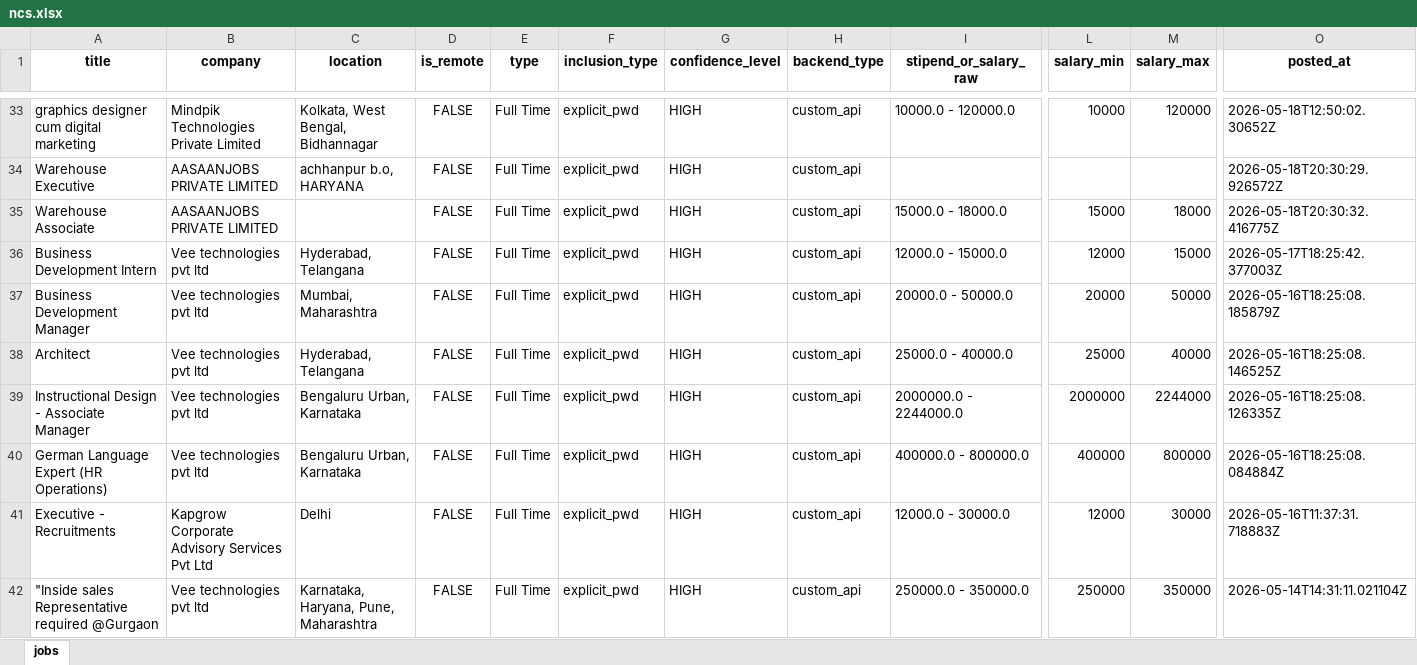
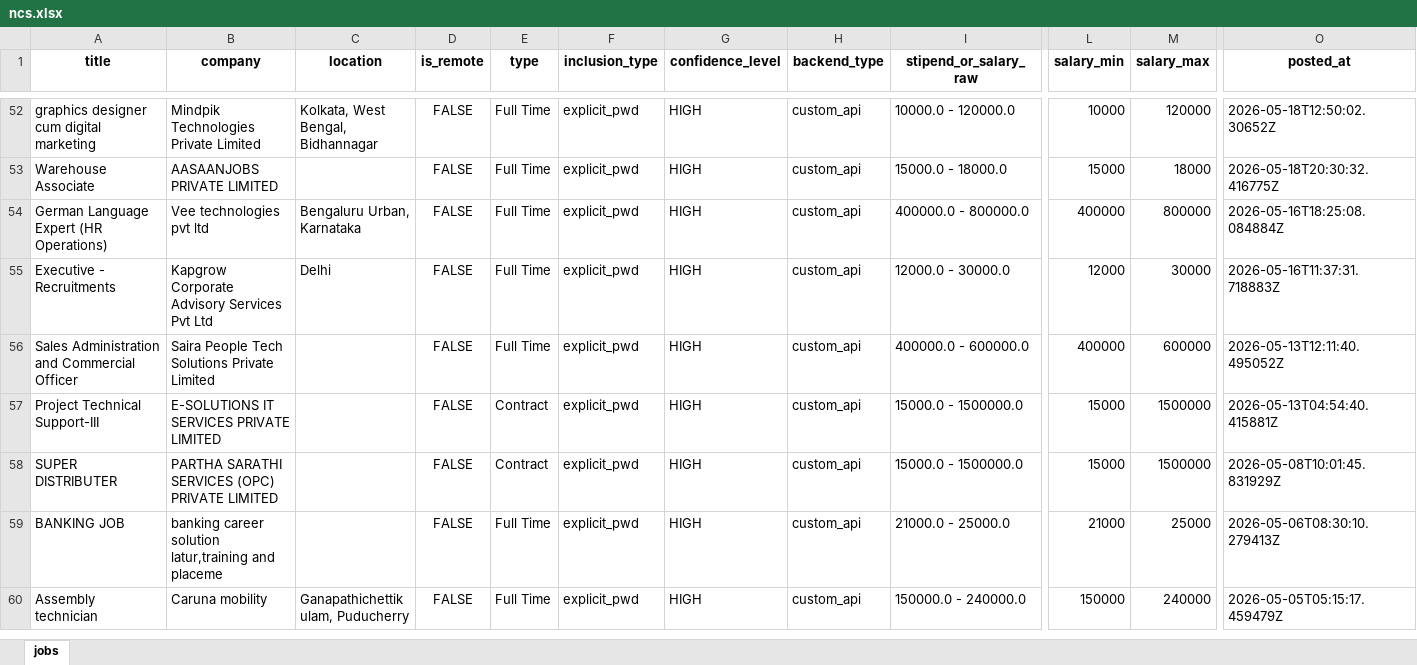
Before and after one commit to bhave-harshal-3000/internship-search, an Excel workbook: output/ncs.xlsx, sheet jobs, drawn as a sheet; only a part is shown, gaps mark what is left out; the shorter side is filled out with more unchanged rows; values as stored, in another font and other column widths than the file's, no borders; removed rows and columns are numbered as before the commit, all else as after; rows hold the shown columns only; the diff covers the shown part only; the diff names each change by its address in the sheet, - before the commit and + after, or states it on an @@ line.

```diff
--- a/output/ncs.xlsx (sheet jobs)
+++ b/output/ncs.xlsx (sheet jobs)
-row 34: Warehouse Executive | AASAANJOBS PRIVATE LIMITED | achhanpur b.o, HARYANA | FALSE | Full Time | explicit_pwd | HIGH | custom_api |  |  |  | 2026-05-18T20:30:29.926572Z
-row 36: Business Development Intern | Vee technologies pvt ltd | Hyderabad, Telangana | FALSE | Full Time | explicit_pwd | HIGH | custom_api | 12000.0 - 15000.0 | 12000 | 15000 | 2026-05-17T18:25:42.377003Z
-row 37: Business Development Manager | Vee technologies pvt ltd | Mumbai, Maharashtra | FALSE | Full Time | explicit_pwd | HIGH | custom_api | 20000.0 - 50000.0 | 20000 | 50000 | 2026-05-16T18:25:08.185879Z
-row 38: Architect | Vee technologies pvt ltd | Hyderabad, Telangana | FALSE | Full Time | explicit_pwd | HIGH | custom_api | 25000.0 - 40000.0 | 25000 | 40000 | 2026-05-16T18:25:08.146525Z
-row 39: Instructional Design - Associate Manager | Vee technologies pvt ltd | Bengaluru Urban, Karnataka | FALSE | Full Time | explicit_pwd | HIGH | custom_api | 2000000.0 - 2244000.0 | 2000000 | 2244000 | 2026-05-16T18:25:08.126335Z
-row 42: "Inside sales Representative required @Gurgaon | Vee technologies pvt ltd | Karnataka, Haryana, Pune, Maharashtra | FALSE | Full Time | explicit_pwd | HIGH | custom_api | 250000.0 - 350000.0 | 250000 | 350000 | 2026-05-14T14:31:11.021104Z
```
Also changed, not shown: 36 added rows, 26 removed rows and 13 edited cells elsewhere in this sheet, output/atypical.xlsx, output/google_jobs.xlsx, 9 other files.
